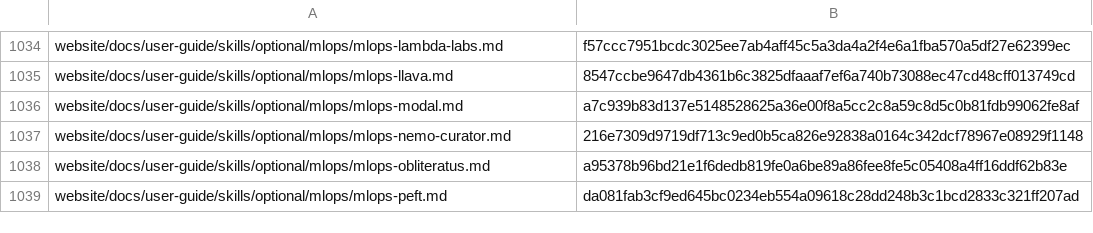
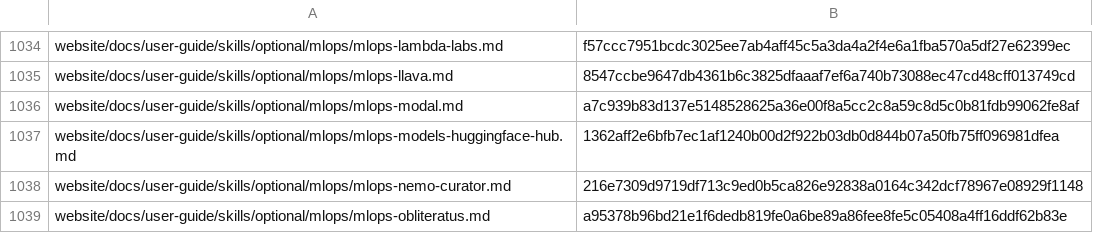
Before and after one commit to RyderFreeman4Logos/hermes-agent-docs-i18n, a TSV file: state/translation-hashes.tsv, drawn as a sheet; only a part is shown, gaps mark what is left out; the shorter side is filled out with more unchanged rows.

Commit message:
docs: translate mlops-models-huggingface-hub.md
Translated Hermes Agent source document:

website/docs/user-guide/skills/optional/mlops/mlops-models-huggingface-hub.md

```diff
--- a/state/translation-hashes.tsv
+++ b/state/translation-hashes.tsv
@@ -1036,2 +1036,3 @@ website/docs/user-guide/skills/optional/mlops/mlops-llava.md	8547ccbe9647db4361b
 website/docs/user-guide/skills/optional/mlops/mlops-modal.md	a7c939b83d137e5148528625a36e00f8a5cc2c8a59c8d5c0b81fdb99062fe8af
+website/docs/user-guide/skills/optional/mlops/mlops-models-huggingface-hub.md	1362aff2e6bfb7ec1af1240b00d2f922b03db0d844b07a50fb75ff096981dfea
 website/docs/user-guide/skills/optional/mlops/mlops-nemo-curator.md	216e7309d9719df713c9ed0b5ca826e92838a0164c342dcf78967e08929f1148
```
Also changed, not shown: 4 other files.
